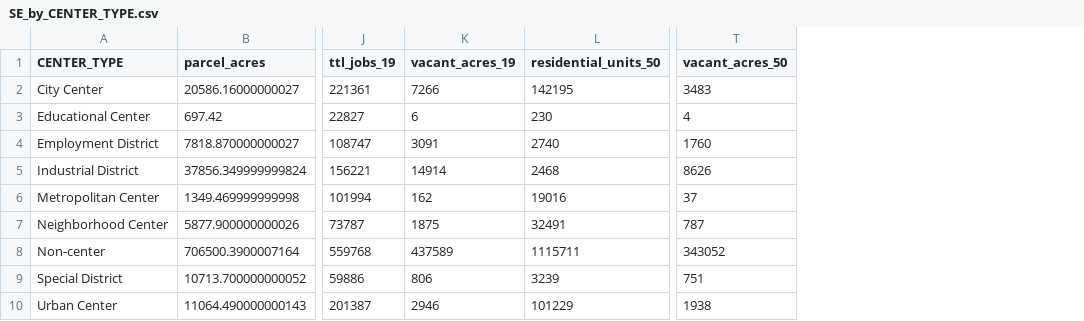
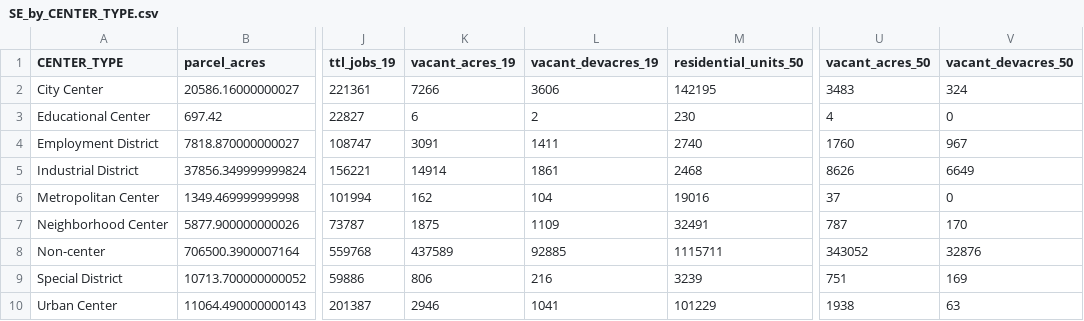
Before and after one commit to WFRCAnalytics/REMM-Analysis-Tools, a CSV file: Growth/Outputs/SE_by_CENTER_TYPE.csv, drawn as a sheet; only a part is shown, gaps mark what is left out; the diff names each change by its address in the sheet, - before the commit and + after, or states it on an @@ line.

```diff
--- a/Growth/Outputs/SE_by_CENTER_TYPE.csv
+++ b/Growth/Outputs/SE_by_CENTER_TYPE.csv
+column L (vacant_devacres_19), rows 2-10: 3606 | 2 | 1411 | 1861 | 104 | 1109 | 92885 | 216 | 1041
+column V (vacant_devacres_50), rows 2-10: 324 | 0 | 967 | 6649 | 0 | 170 | 32876 | 169 | 63
```
Also changed, not shown: Growth/Outputs/SE_by_CENTER_NAME.csv, Growth/Outputs/SE_by_CENTER_TYPE_by_COUNTY.csv, 8 other files.
